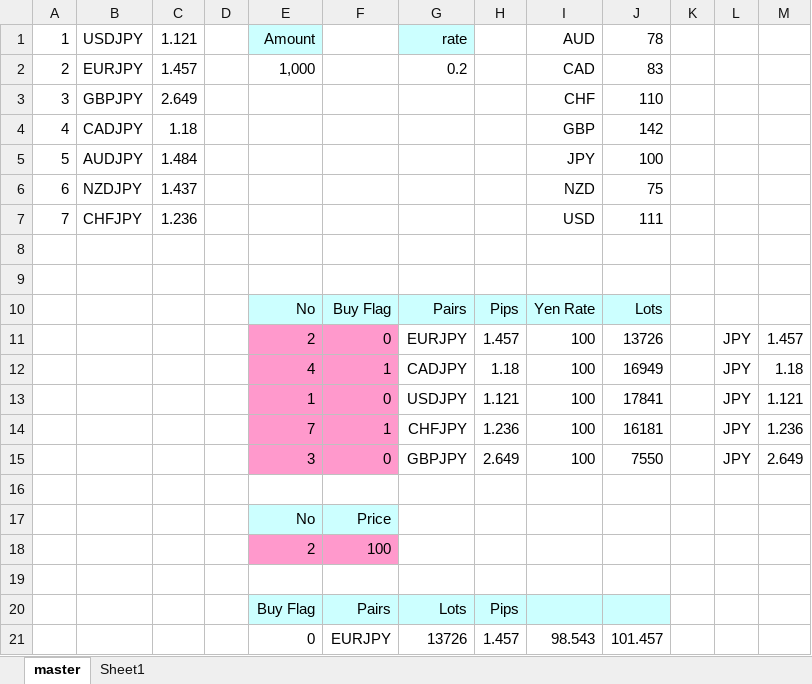
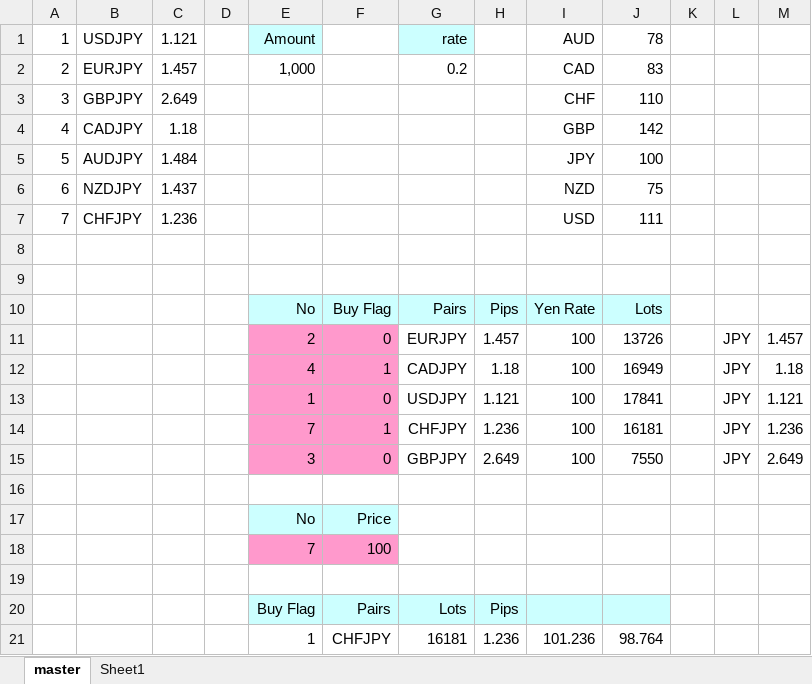
Before and after one commit to atsushi20150730/volatility, an Excel workbook: volatility/src/calc.xlsx, sheet master, drawn as a sheet; values as stored, in another font and other column widths than the file's, no borders; removed rows and columns are numbered as before the commit, all else as after; the diff names each change by its address in the sheet, - before the commit and + after, or states it on an @@ line.

Commit message:
bug fix

```diff
--- a/volatility/src/calc.xlsx (sheet master)
+++ b/volatility/src/calc.xlsx (sheet master)
-E18: 2
+E18: 7
-row 21:  |  |  |  | 0 | EURJPY | 13726 | 1.457 | 98.543 | 101.457
+row 21:  |  |  |  | 1 | CHFJPY | 16181 | 1.236 | 101.236 | 98.764
```
